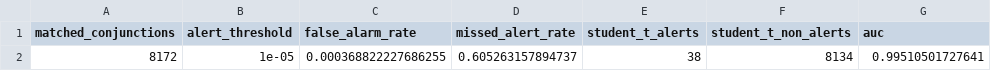
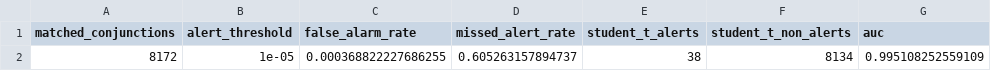
Before and after one commit to nkapoor175/orbitrisk, a CSV file: data/processed/roc_summary.csv, drawn as a sheet.

```diff
--- a/data/processed/roc_summary.csv
+++ b/data/processed/roc_summary.csv
@@ -1,2 +1,2 @@
 "matched_conjunctions","alert_threshold","false_alarm_rate","missed_alert_rate","student_t_alerts","student_t_non_alerts","auc"
-8172,1e-05,0.000368822227686255,0.605263157894737,38,8134,0.99510501727641
+8172,1e-05,0.000368822227686255,0.605263157894737,38,8134,0.995108252559109
```
Also changed, not shown: 2 other files.
